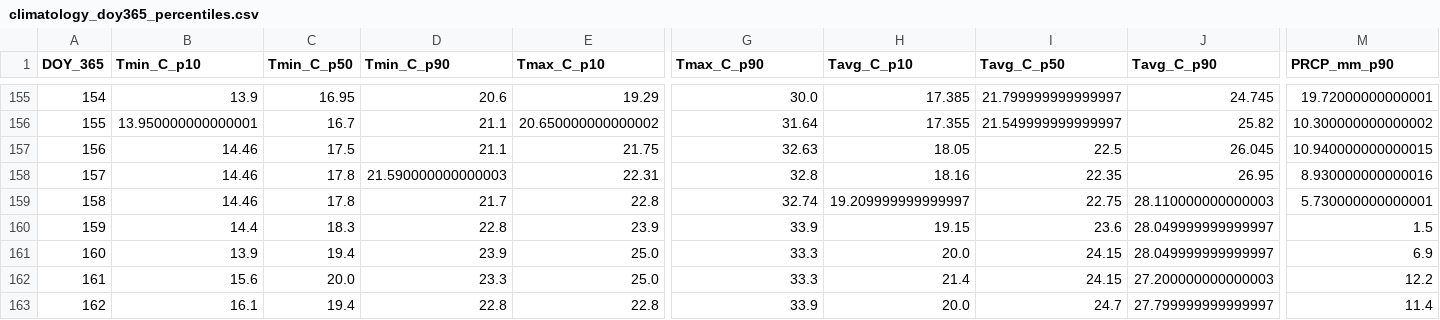
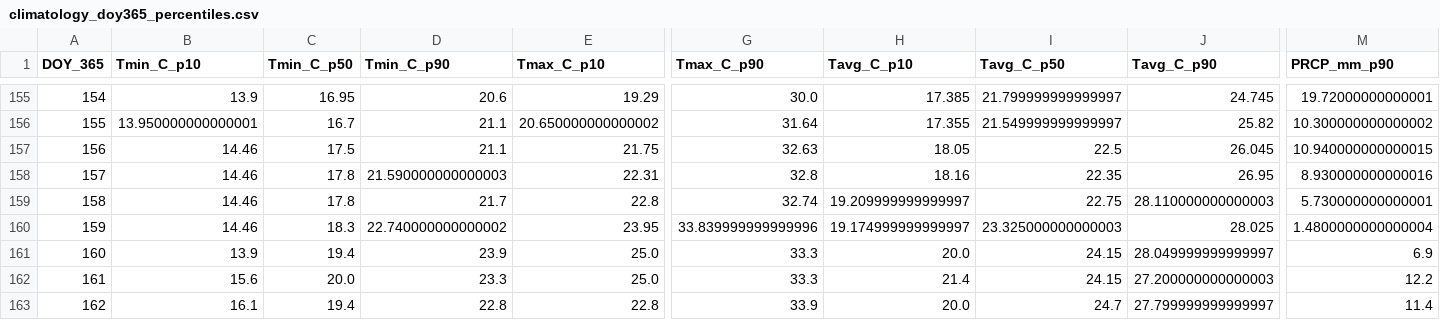
Before and after one commit to jp1309/arlington_weather, a CSV file: data/climatology_doy365_percentiles.csv, drawn as a sheet; only a part is shown, gaps mark what is left out; the diff names each change by its address in the sheet, - before the commit and + after, or states it on an @@ line.

```diff
--- a/data/climatology_doy365_percentiles.csv
+++ b/data/climatology_doy365_percentiles.csv
-B160 (Tmin_C_p10): 14.4
+B160 (Tmin_C_p10): 14.46
-D160 (Tmin_C_p90): 22.8
+D160 (Tmin_C_p90): 22.740000000000002
-E160 (Tmax_C_p10): 23.9
+E160 (Tmax_C_p10): 23.95
-G160 (Tmax_C_p90): 33.9
+G160 (Tmax_C_p90): 33.839999999999996
-H160 (Tavg_C_p10): 19.15
+H160 (Tavg_C_p10): 19.174999999999997
-I160 (Tavg_C_p50): 23.6
+I160 (Tavg_C_p50): 23.325000000000003
-J160 (Tavg_C_p90): 28.049999999999997
+J160 (Tavg_C_p90): 28.025
-M160 (PRCP_mm_p90): 1.5
+M160 (PRCP_mm_p90): 1.4800000000000004
```
Also changed, not shown: data/arlington_daily.csv, 2 other files.
